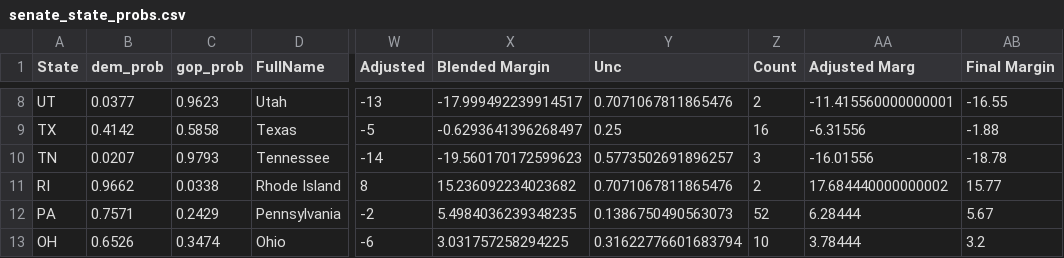
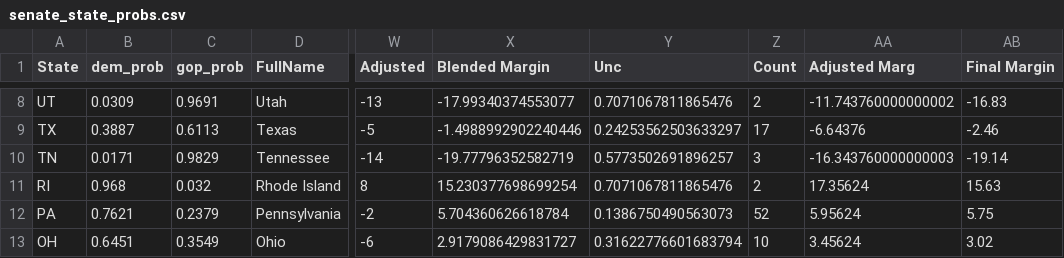
Before and after one commit to djrubio2/polls, a CSV file: senate_state_probs.csv, drawn as a sheet; only a part is shown, gaps mark what is left out; the diff covers the shown part only; the diff names each change by its address in the sheet, - before the commit and + after, or states it on an @@ line.

```diff
--- a/senate_state_probs.csv
+++ b/senate_state_probs.csv
-B8 (dem_prob): 0.0377
+B8 (dem_prob): 0.0309
-C8 (gop_prob): 0.9623
+C8 (gop_prob): 0.9691
-X8 (Blended Margin): -17.999492239914517
+X8 (Blended Margin): -17.99340374553077
-AA8 (Adjusted Marg): -11.415560000000001
+AA8 (Adjusted Marg): -11.743760000000002
-AB8 (Final Margin): -16.55
+AB8 (Final Margin): -16.83
-B9 (dem_prob): 0.4142
+B9 (dem_prob): 0.3887
-C9 (gop_prob): 0.5858
+C9 (gop_prob): 0.6113
-X9 (Blended Margin): -0.6293641396268497
+X9 (Blended Margin): -1.4988992902240446
-Y9 (Unc): 0.25
+Y9 (Unc): 0.24253562503633297
-Z9 (Count): 16
+Z9 (Count): 17
-AA9 (Adjusted Marg): -6.31556
+AA9 (Adjusted Marg): -6.64376
-AB9 (Final Margin): -1.88
+AB9 (Final Margin): -2.46
-B10 (dem_prob): 0.0207
+B10 (dem_prob): 0.0171
-C10 (gop_prob): 0.9793
+C10 (gop_prob): 0.9829
-X10 (Blended Margin): -19.560170172599623
+X10 (Blended Margin): -19.77796352582719
-AA10 (Adjusted Marg): -16.01556
+AA10 (Adjusted Marg): -16.343760000000003
-AB10 (Final Margin): -18.78
+AB10 (Final Margin): -19.14
-B11 (dem_prob): 0.9662
+B11 (dem_prob): 0.968
-C11 (gop_prob): 0.0338
+C11 (gop_prob): 0.032
-X11 (Blended Margin): 15.236092234023682
+X11 (Blended Margin): 15.230377698699254
-AA11 (Adjusted Marg): 17.684440000000002
+AA11 (Adjusted Marg): 17.35624
-AB11 (Final Margin): 15.77
+AB11 (Final Margin): 15.63
-B12 (dem_prob): 0.7571
+B12 (dem_prob): 0.7621
-C12 (gop_prob): 0.2429
+C12 (gop_prob): 0.2379
-X12 (Blended Margin): 5.4984036239348235
+X12 (Blended Margin): 5.704360626618784
-AA12 (Adjusted Marg): 6.28444
+AA12 (Adjusted Marg): 5.95624
-AB12 (Final Margin): 5.67
+AB12 (Final Margin): 5.75
-B13 (dem_prob): 0.6526
+B13 (dem_prob): 0.6451
-C13 (gop_prob): 0.3474
+C13 (gop_prob): 0.3549
-X13 (Blended Margin): 3.031757258294225
+X13 (Blended Margin): 2.9179086429831727
-AA13 (Adjusted Marg): 3.78444
+AA13 (Adjusted Marg): 3.45624
-AB13 (Final Margin): 3.2
+AB13 (Final Margin): 3.02
```
Also changed, not shown: 144 edited cells elsewhere in this file, 2024houseprobs.csv, pollingavg.csv, 8 other files.
